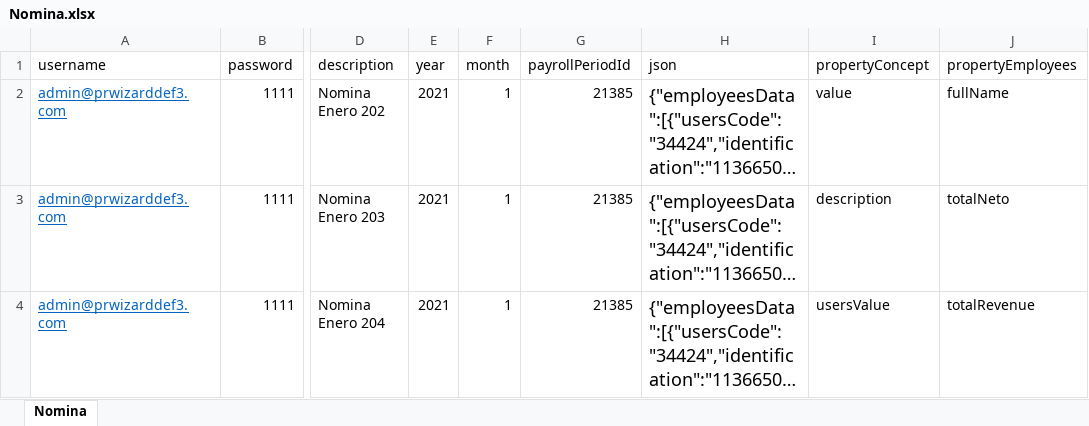
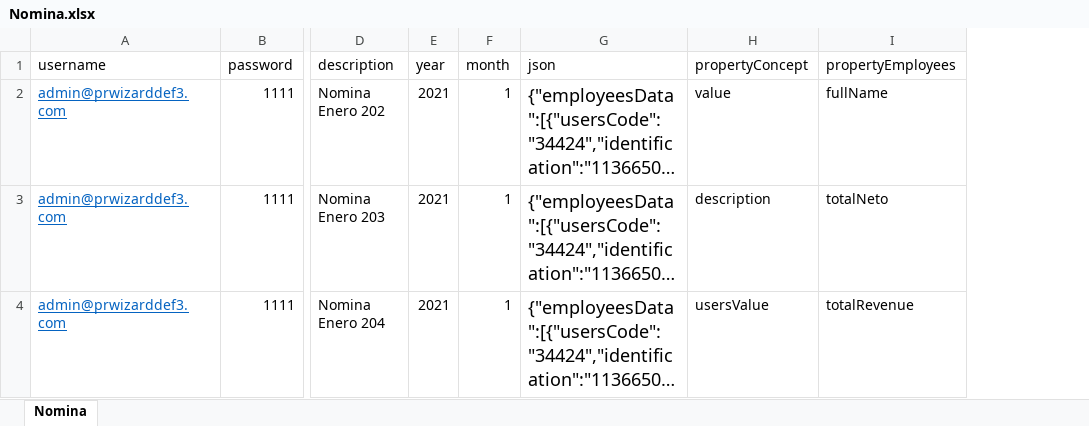
Before and after one commit to javalenciacai/Postman_SIigo, an Excel workbook: Payroll/Nomina.xlsx, sheet Nomina, drawn as a sheet; only a part is shown, gaps mark what is left out; long unchanged cells end in …; values as stored, in another font and other column widths than the file's, no borders; the diff names each change by its address in the sheet, - before the commit and + after, or states it on an @@ line.

```diff
--- a/Payroll/Nomina.xlsx (sheet Nomina)
+++ b/Payroll/Nomina.xlsx (sheet Nomina)
-column G (payrollPeriodId), rows 2-4: all 21385
```
Also changed, not shown: 1 other file.
